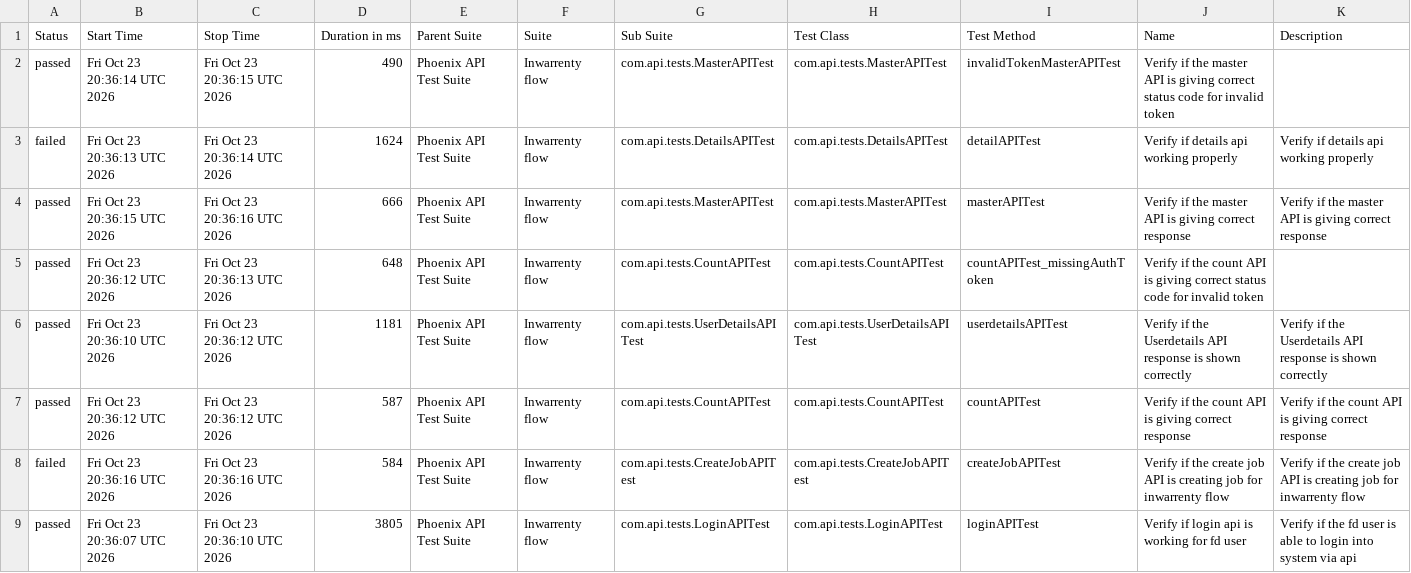
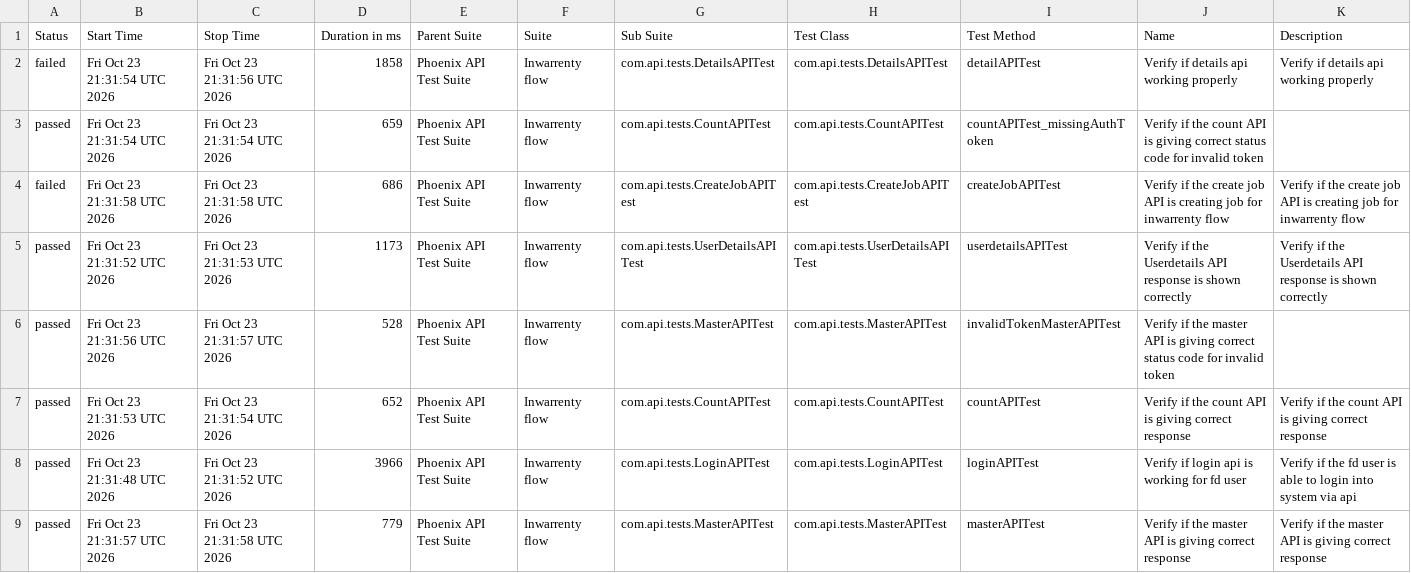
Before and after one commit to AbhijitNaik05/PhoenixTestAutomationFramework, a CSV file: data/suites.csv, drawn as a sheet.

```diff
--- a/data/suites.csv
+++ b/data/suites.csv
@@ -1,9 +1,9 @@
 "Status","Start Time","Stop Time","Duration in ms","Parent Suite","Suite","Sub Suite","Test Class","Test Method","Name","Description"
-"passed","Fri Oct 23 20:36:14 UTC 2026","Fri Oct 23 20:36:15 UTC 2026","490","Phoenix API Test Suite","Inwarrenty flow","com.api.tests.MasterAPITest","com.api.tests.MasterAPITest","invalidTokenMasterAPITest","Verify if the master API is giving correct status code for invalid token",""
-"failed","Fri Oct 23 20:36:13 UTC 2026","Fri Oct 23 20:36:14 UTC 2026","1624","Phoenix API Test Suite","Inwarrenty flow","com.api.tests.DetailsAPITest","com.api.tests.DetailsAPITest","detailAPITest","Verify if details api working properly","Verify if details api working properly"
-"passed","Fri Oct 23 20:36:15 UTC 2026","Fri Oct 23 20:36:16 UTC 2026","666","Phoenix API Test Suite","Inwarrenty flow","com.api.tests.MasterAPITest","com.api.tests.MasterAPITest","masterAPITest","Verify if the master API is giving correct response","Verify if the master API is giving correct response"
-"passed","Fri Oct 23 20:36:12 UTC 2026","Fri Oct 23 20:36:13 UTC 2026","648","Phoenix API Test Suite","Inwarrenty flow","com.api.tests.CountAPITest","com.api.tests.CountAPITest","countAPITest_missingAuthToken","Verify if the count API is giving correct status code for invalid token",""
-"passed","Fri Oct 23 20:36:10 UTC 2026","Fri Oct 23 20:36:12 UTC 2026","1181","Phoenix API Test Suite","Inwarrenty flow","com.api.tests.UserDetailsAPITest","com.api.tests.UserDetailsAPITest","userdetailsAPITest","Verify if the Userdetails API response is shown correctly","Verify if the Userdetails API response is shown correctly"
-"passed","Fri Oct 23 20:36:12 UTC 2026","Fri Oct 23 20:36:12 UTC 2026","587","Phoenix API Test Suite","Inwarrenty flow","com.api.tests.CountAPITest","com.api.tests.CountAPITest","countAPITest","Verify if the count API is giving correct response","Verify if the count API is giving correct response"
-"failed","Fri Oct 23 20:36:16 UTC 2026","Fri Oct 23 20:36:16 UTC 2026","584","Phoenix API Test Suite","Inwarrenty flow","com.api.tests.CreateJobAPITest","com.api.tests.CreateJobAPITest","createJobAPITest","Verify if the create job API is creating job for inwarrenty flow","Verify if the create job API is creating job for inwarrenty flow"
-"passed","Fri Oct 23 20:36:07 UTC 2026","Fri Oct 23 20:36:10 UTC 2026","3805","Phoenix API Test Suite","Inwarrenty flow","com.api.tests.LoginAPITest","com.api.tests.LoginAPITest","loginAPITest","Verify if login api is working for fd user","Verify if the fd user is able to login into system via api"
+"failed","Fri Oct 23 21:31:54 UTC 2026","Fri Oct 23 21:31:56 UTC 2026","1858","Phoenix API Test Suite","Inwarrenty flow","com.api.tests.DetailsAPITest","com.api.tests.DetailsAPITest","detailAPITest","Verify if details api working properly","Verify if details api working properly"
+"passed","Fri Oct 23 21:31:54 UTC 2026","Fri Oct 23 21:31:54 UTC 2026","659","Phoenix API Test Suite","Inwarrenty flow","com.api.tests.CountAPITest","com.api.tests.CountAPITest","countAPITest_missingAuthToken","Verify if the count API is giving correct status code for invalid token",""
+"failed","Fri Oct 23 21:31:58 UTC 2026","Fri Oct 23 21:31:58 UTC 2026","686","Phoenix API Test Suite","Inwarrenty flow","com.api.tests.CreateJobAPITest","com.api.tests.CreateJobAPITest","createJobAPITest","Verify if the create job API is creating job for inwarrenty flow","Verify if the create job API is creating job for inwarrenty flow"
+"passed","Fri Oct 23 21:31:52 UTC 2026","Fri Oct 23 21:31:53 UTC 2026","1173","Phoenix API Test Suite","Inwarrenty flow","com.api.tests.UserDetailsAPITest","com.api.tests.UserDetailsAPITest","userdetailsAPITest","Verify if the Userdetails API response is shown correctly","Verify if the Userdetails API response is shown correctly"
+"passed","Fri Oct 23 21:31:56 UTC 2026","Fri Oct 23 21:31:57 UTC 2026","528","Phoenix API Test Suite","Inwarrenty flow","com.api.tests.MasterAPITest","com.api.tests.MasterAPITest","invalidTokenMasterAPITest","Verify if the master API is giving correct status code for invalid token",""
+"passed","Fri Oct 23 21:31:53 UTC 2026","Fri Oct 23 21:31:54 UTC 2026","652","Phoenix API Test Suite","Inwarrenty flow","com.api.tests.CountAPITest","com.api.tests.CountAPITest","countAPITest","Verify if the count API is giving correct response","Verify if the count API is giving correct response"
+"passed","Fri Oct 23 21:31:48 UTC 2026","Fri Oct 23 21:31:52 UTC 2026","3966","Phoenix API Test Suite","Inwarrenty flow","com.api.tests.LoginAPITest","com.api.tests.LoginAPITest","loginAPITest","Verify if login api is working for fd user","Verify if the fd user is able to login into system via api"
+"passed","Fri Oct 23 21:31:57 UTC 2026","Fri Oct 23 21:31:58 UTC 2026","779","Phoenix API Test Suite","Inwarrenty flow","com.api.tests.MasterAPITest","com.api.tests.MasterAPITest","masterAPITest","Verify if the master API is giving correct response","Verify if the master API is giving correct response"
```
Also changed, not shown: data/behaviors.csv, 51 other files.
